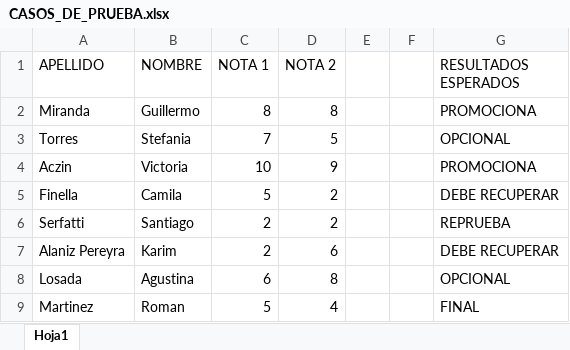
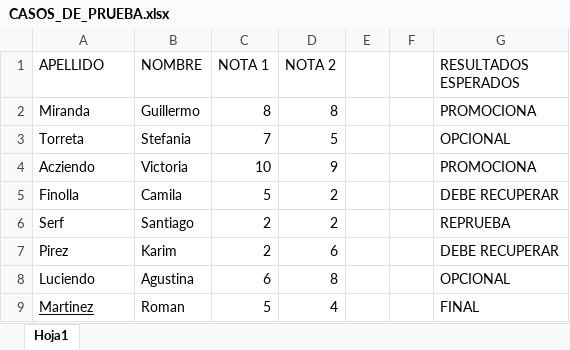
Before and after one commit to KiyeWolf/Promedios-Alumnos, an Excel workbook: CASOS_DE_PRUEBA.xlsx, sheet Hoja1, drawn as a sheet; values as stored, in another font and other column widths than the file's, no borders; table styles not drawn; the diff names each change by its address in the sheet, - before the commit and + after, or states it on an @@ line.

Commit message:
Se corrigio nombres de los alumnos

```diff
--- a/CASOS_DE_PRUEBA.xlsx (sheet Hoja1)
+++ b/CASOS_DE_PRUEBA.xlsx (sheet Hoja1)
-A3 (APELLIDO): Torres
+A3 (APELLIDO): Torreta
-A4 (APELLIDO): Aczin
+A4 (APELLIDO): Acziendo
-A5 (APELLIDO): Finella
+A5 (APELLIDO): Finolla
-A6 (APELLIDO): Serfatti
+A6 (APELLIDO): Serf
-A7 (APELLIDO): Alaniz Pereyra
+A7 (APELLIDO): Pirez
-A8 (APELLIDO): Losada
+A8 (APELLIDO): Luciendo
-A9 underline: off
+A9 underline: on
```
